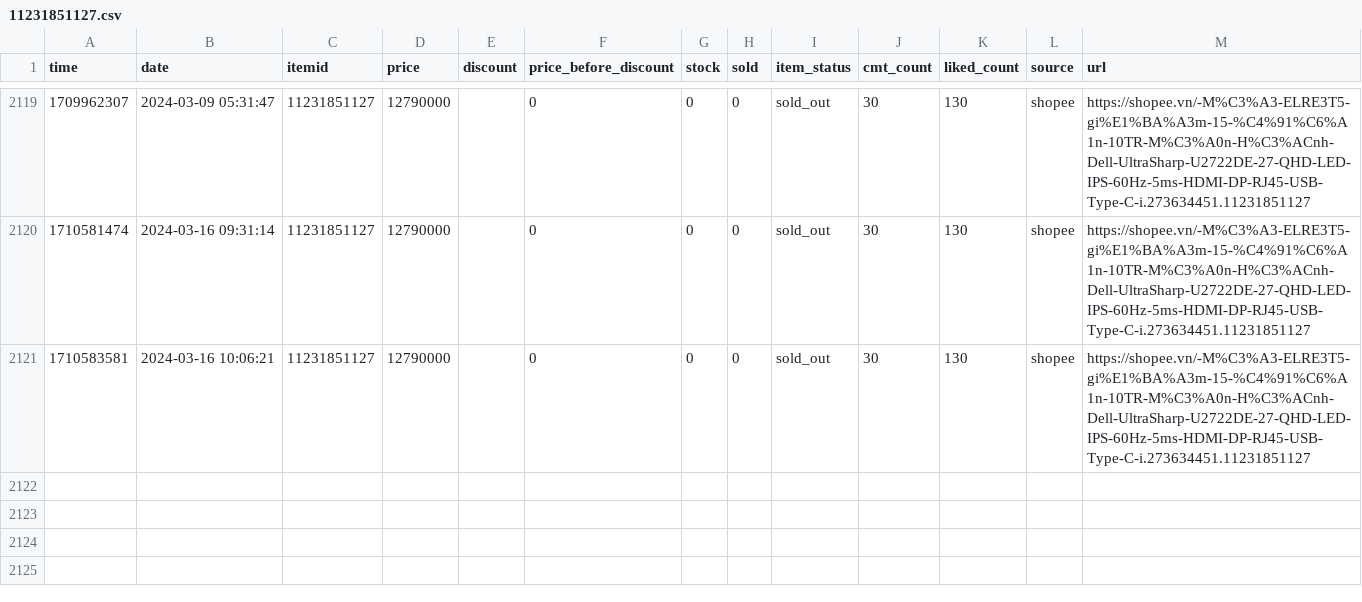
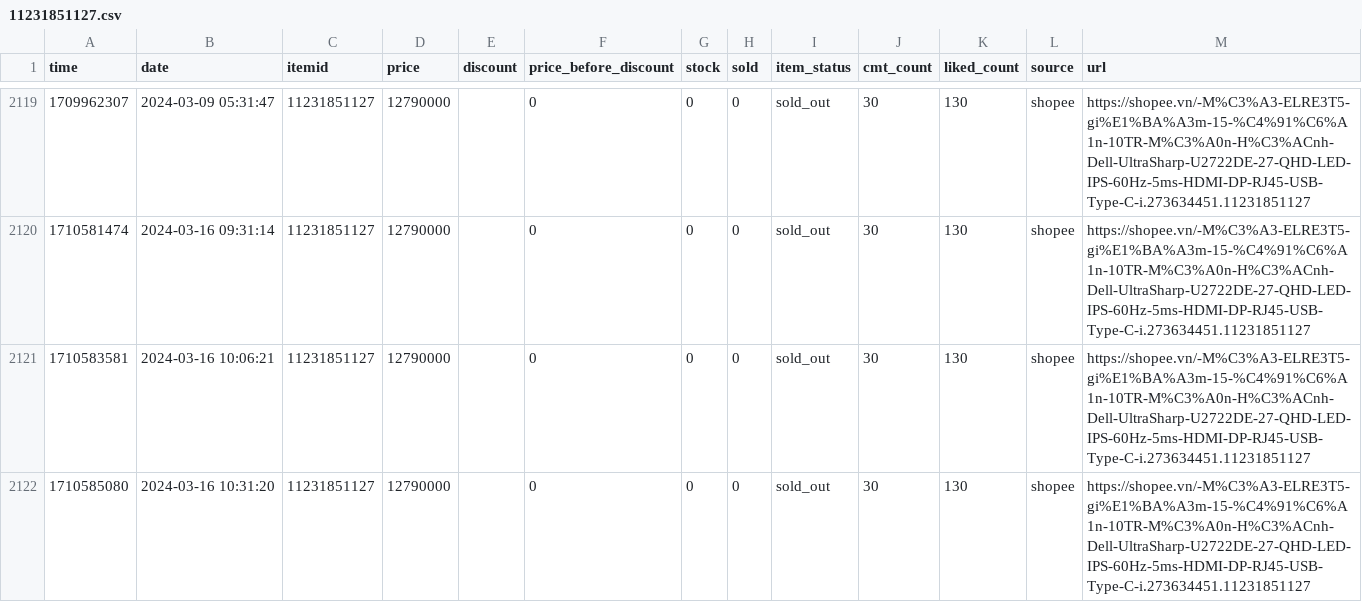
Before and after one commit to zaivi/cicd-tracking-retails-price, a CSV file: data/history/11231851127.csv, drawn as a sheet; only a part is shown, gaps mark what is left out; the diff names each change by its address in the sheet, - before the commit and + after, or states it on an @@ line.

```diff
--- a/data/history/11231851127.csv
+++ b/data/history/11231851127.csv
+row 2122: 1710585080 | 2024-03-16 10:31:20 | 11231851127 | 12790000 |  | 0 | 0 | 0 | sold_out | 30 | 130 | shopee | https://shopee.vn/-M%C3%A3-ELRE3T5-gi%E1%BA%A3m-15-%C4%91%C6%A1n-10TR-M%C3%A0n-H%C3%ACnh-Dell-UltraSharp-U2722DE-27-QHD-LED-IPS-60Hz-5ms-HDMI-DP-RJ45-USB-Type-C-i.273634451.11231851127
```
Also changed, not shown: data/history/11213159310.csv, data/history/21643101901.csv, 26 other files.
